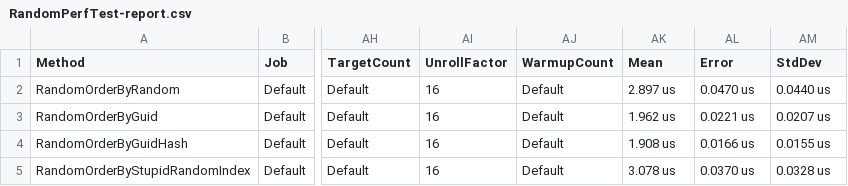
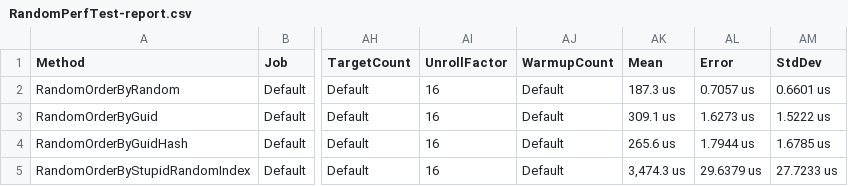
Before and after one commit to WeihanLi/PerformanceTest, a CSV file: PerformanceTest/BenchmarkDotNet.Artifacts/results/RandomPerfTest-report.csv, drawn as a sheet; only a part is shown, gaps mark what is left out; the diff names each change by its address in the sheet, - before the commit and + after, or states it on an @@ line.

```diff
--- a/PerformanceTest/BenchmarkDotNet.Artifacts/results/RandomPerfTest-report.csv
+++ b/PerformanceTest/BenchmarkDotNet.Artifacts/results/RandomPerfTest-report.csv
-AK2 (Mean): 2.897 us
+AK2 (Mean): 187.3 us
-AL2 (Error): 0.0470 us
+AL2 (Error): 0.7057 us
-AM2 (StdDev): 0.0440 us
+AM2 (StdDev): 0.6601 us
-AK3 (Mean): 1.962 us
+AK3 (Mean): 309.1 us
-AL3 (Error): 0.0221 us
+AL3 (Error): 1.6273 us
-AM3 (StdDev): 0.0207 us
+AM3 (StdDev): 1.5222 us
-AK4 (Mean): 1.908 us
+AK4 (Mean): 265.6 us
-AL4 (Error): 0.0166 us
+AL4 (Error): 1.7944 us
-AM4 (StdDev): 0.0155 us
+AM4 (StdDev): 1.6785 us
-AK5 (Mean): 3.078 us
+AK5 (Mean): 3,474.3 us
-AL5 (Error): 0.0370 us
+AL5 (Error): 29.6379 us
-AM5 (StdDev): 0.0328 us
+AM5 (StdDev): 27.7233 us
```
Also changed, not shown: 3 other files.
